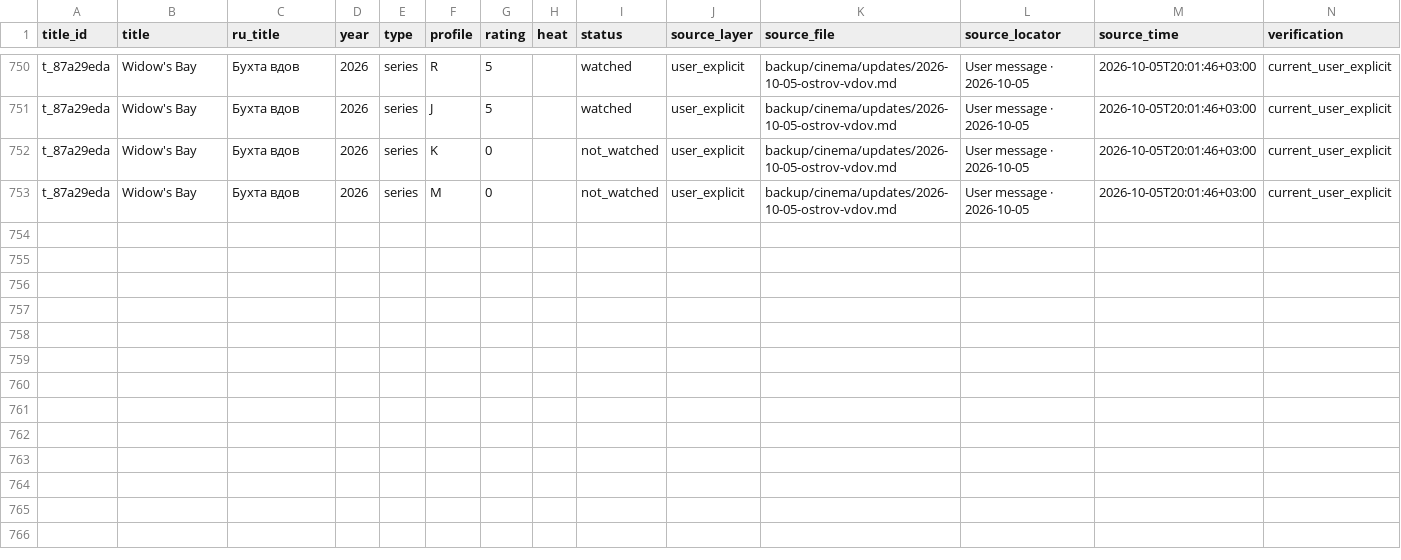
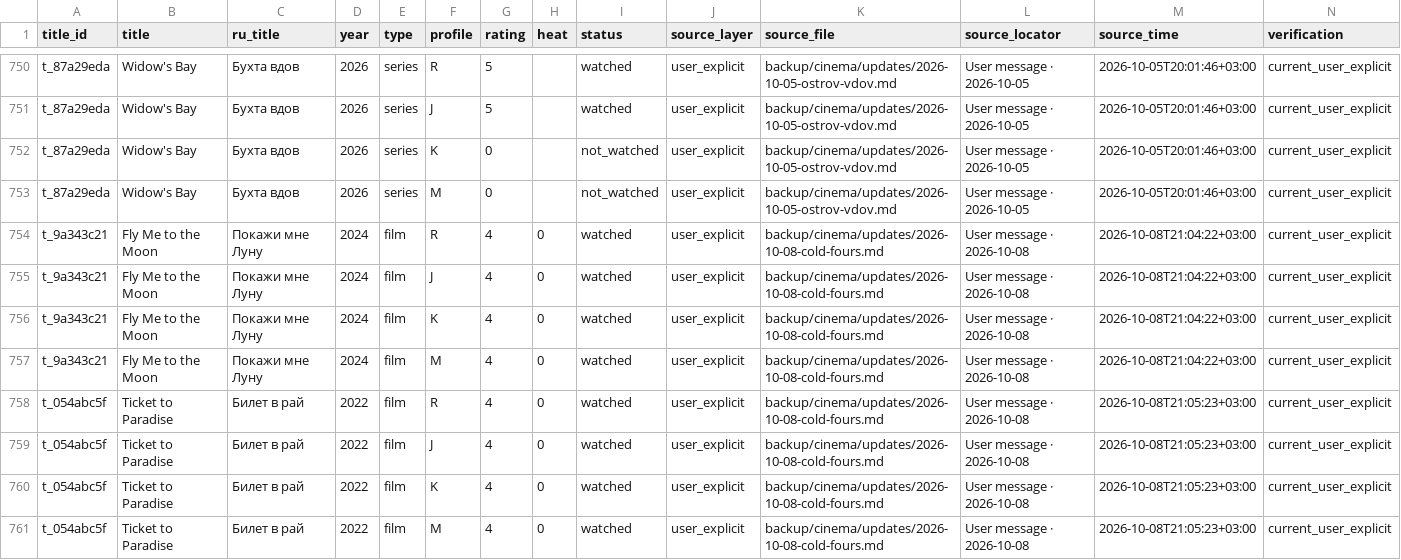
Before and after one commit to RojerStorm/model-r, a TSV file: backup/cinema/catalog-observations-2026-09-30.tsv, drawn as a sheet; only a part is shown, gaps mark what is left out; rows hold the shown columns only; the diff names each change by its address in the sheet, - before the commit and + after, or states it on an @@ line.

Commit message:
cinema: append eight explicit family ratings without removing history

```diff
--- a/backup/cinema/catalog-observations-2026-09-30.tsv
+++ b/backup/cinema/catalog-observations-2026-09-30.tsv
+row 754: t_9a343c21 | Fly Me to the Moon | Покажи мне Луну | 2024 | film | R | 4 | 0 | watched | user_explicit | backup/cinema/updates/2026-10-08-cold-fours.md | User message · 2026-10-08 | 2026-10-08T21:04:22+03:00 | current_user_explicit
+row 755: t_9a343c21 | Fly Me to the Moon | Покажи мне Луну | 2024 | film | J | 4 | 0 | watched | user_explicit | backup/cinema/updates/2026-10-08-cold-fours.md | User message · 2026-10-08 | 2026-10-08T21:04:22+03:00 | current_user_explicit
+row 756: t_9a343c21 | Fly Me to the Moon | Покажи мне Луну | 2024 | film | K | 4 | 0 | watched | user_explicit | backup/cinema/updates/2026-10-08-cold-fours.md | User message · 2026-10-08 | 2026-10-08T21:04:22+03:00 | current_user_explicit
+row 757: t_9a343c21 | Fly Me to the Moon | Покажи мне Луну | 2024 | film | M | 4 | 0 | watched | user_explicit | backup/cinema/updates/2026-10-08-cold-fours.md | User message · 2026-10-08 | 2026-10-08T21:04:22+03:00 | current_user_explicit
+row 758: t_054abc5f | Ticket to Paradise | Билет в рай | 2022 | film | R | 4 | 0 | watched | user_explicit | backup/cinema/updates/2026-10-08-cold-fours.md | User message · 2026-10-08 | 2026-10-08T21:05:23+03:00 | current_user_explicit
+row 759: t_054abc5f | Ticket to Paradise | Билет в рай | 2022 | film | J | 4 | 0 | watched | user_explicit | backup/cinema/updates/2026-10-08-cold-fours.md | User message · 2026-10-08 | 2026-10-08T21:05:23+03:00 | current_user_explicit
+row 760: t_054abc5f | Ticket to Paradise | Билет в рай | 2022 | film | K | 4 | 0 | watched | user_explicit | backup/cinema/updates/2026-10-08-cold-fours.md | User message · 2026-10-08 | 2026-10-08T21:05:23+03:00 | current_user_explicit
+row 761: t_054abc5f | Ticket to Paradise | Билет в рай | 2022 | film | M | 4 | 0 | watched | user_explicit | backup/cinema/updates/2026-10-08-cold-fours.md | User message · 2026-10-08 | 2026-10-08T21:05:23+03:00 | current_user_explicit
```
